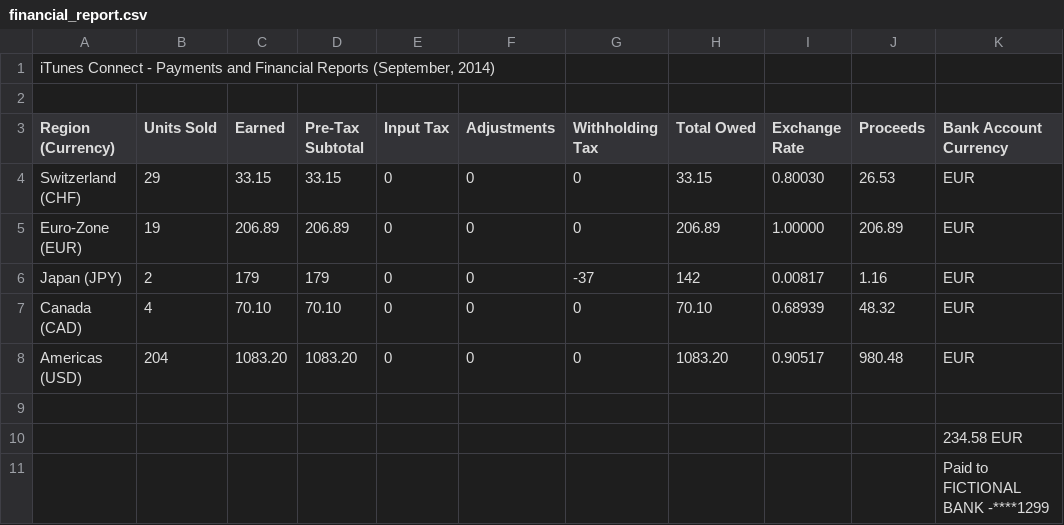
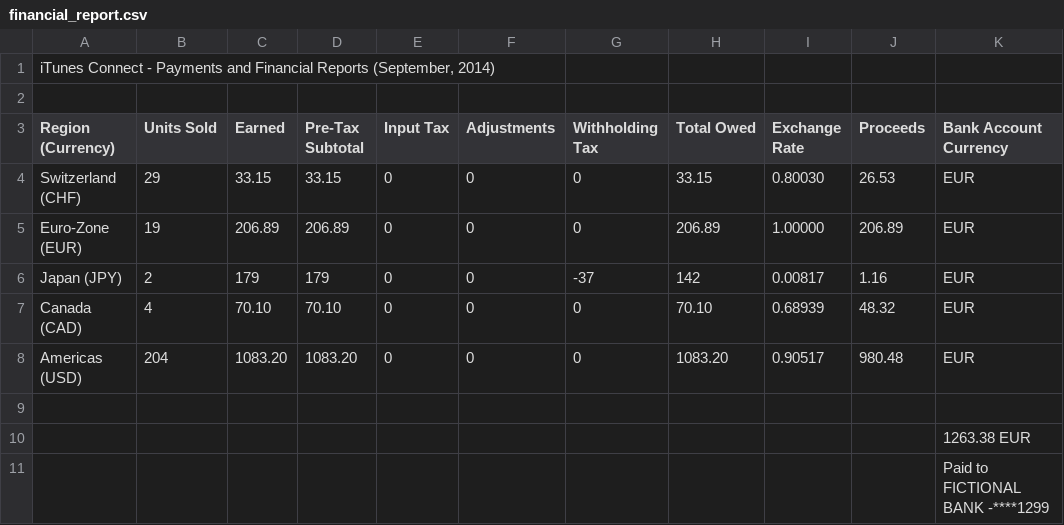
Before and after one commit to skymatic/reverse-charger, a CSV file: financial_report.csv, drawn as a sheet.

Commit message:
correcting example csv file

```diff
--- a/financial_report.csv
+++ b/financial_report.csv
@@ -9,3 +9,3 @@ Region (Currency),Units Sold,Earned,Pre-Tax Subtotal,Input Tax,Adjustments,Withh
 ,,,,,,,,,,,,
-,,,,,,,,,,"234.58" EUR,,
+,,,,,,,,,,"1263.38" EUR,,
 ,,,,,,,,,,Paid to FICTIONAL BANK -****1299,,
```
